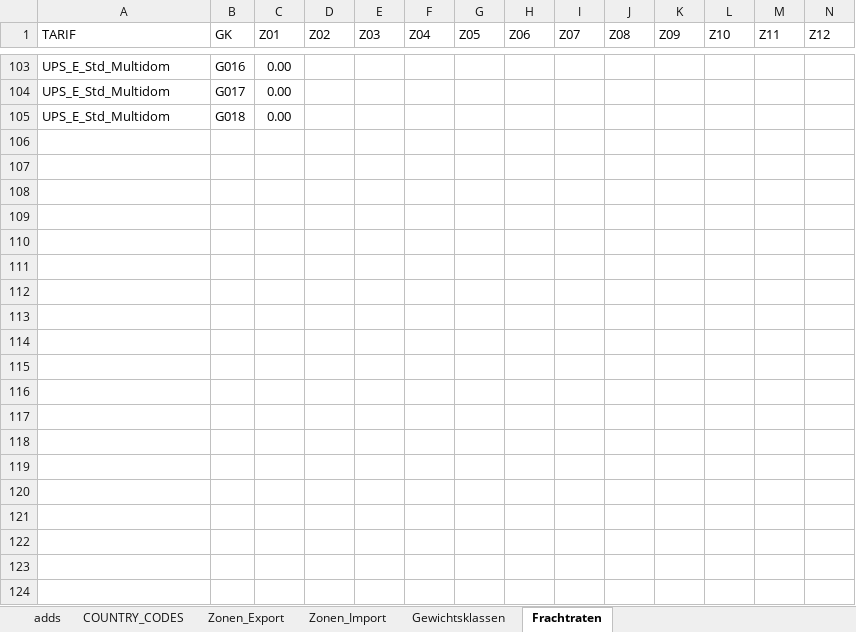
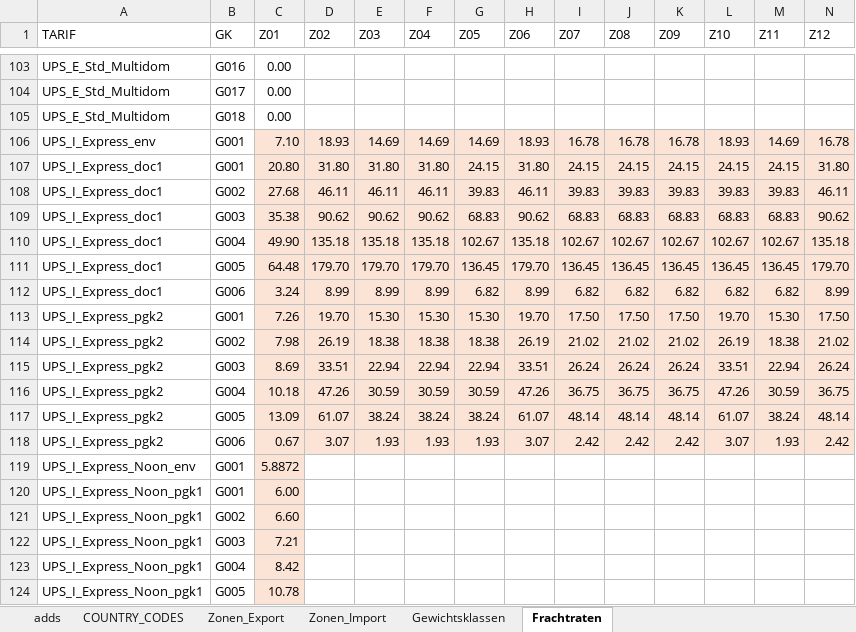
Before and after one commit to CKsehrcool/kep-frachtenrechner, an Excel workbook: 0493_Frachtenrechner_KEP_DATA.xlsx, sheet Frachtraten, drawn as a sheet; only a part is shown, gaps mark what is left out; values as stored, in another font and other column widths than the file's, no borders; table styles not drawn; rows hold the shown columns only; the diff covers the shown part only; the diff names each change by its address in the sheet, - before the commit and + after, or states it on an @@ line.

```diff
--- a/0493_Frachtenrechner_KEP_DATA.xlsx (sheet Frachtraten)
+++ b/0493_Frachtenrechner_KEP_DATA.xlsx (sheet Frachtraten)
+row 106: UPS_I_Express_env | G001 | 7.10 | 18.93 | 14.69 | 14.69 | 14.69 | 18.93 | 16.78 | 16.78 | 16.78 | 18.93 | 14.69 | 16.78
+row 107: UPS_I_Express_doc1 | G001 | 20.80 | 31.80 | 31.80 | 31.80 | 24.15 | 31.80 | 24.15 | 24.15 | 24.15 | 24.15 | 24.15 | 31.80
+row 108: UPS_I_Express_doc1 | G002 | 27.68 | 46.11 | 46.11 | 46.11 | 39.83 | 46.11 | 39.83 | 39.83 | 39.83 | 39.83 | 39.83 | 46.11
+row 109: UPS_I_Express_doc1 | G003 | 35.38 | 90.62 | 90.62 | 90.62 | 68.83 | 90.62 | 68.83 | 68.83 | 68.83 | 68.83 | 68.83 | 90.62
+row 110: UPS_I_Express_doc1 | G004 | 49.90 | 135.18 | 135.18 | 135.18 | 102.67 | 135.18 | 102.67 | 102.67 | 102.67 | 102.67 | 102.67 | 135.18
+row 111: UPS_I_Express_doc1 | G005 | 64.48 | 179.70 | 179.70 | 179.70 | 136.45 | 179.70 | 136.45 | 136.45 | 136.45 | 136.45 | 136.45 | 179.70
+row 112: UPS_I_Express_doc1 | G006 | 3.24 | 8.99 | 8.99 | 8.99 | 6.82 | 8.99 | 6.82 | 6.82 | 6.82 | 6.82 | 6.82 | 8.99
+row 113: UPS_I_Express_pgk2 | G001 | 7.26 | 19.70 | 15.30 | 15.30 | 15.30 | 19.70 | 17.50 | 17.50 | 17.50 | 19.70 | 15.30 | 17.50
+row 114: UPS_I_Express_pgk2 | G002 | 7.98 | 26.19 | 18.38 | 18.38 | 18.38 | 26.19 | 21.02 | 21.02 | 21.02 | 26.19 | 18.38 | 21.02
+row 115: UPS_I_Express_pgk2 | G003 | 8.69 | 33.51 | 22.94 | 22.94 | 22.94 | 33.51 | 26.24 | 26.24 | 26.24 | 33.51 | 22.94 | 26.24
+row 116: UPS_I_Express_pgk2 | G004 | 10.18 | 47.26 | 30.59 | 30.59 | 30.59 | 47.26 | 36.75 | 36.75 | 36.75 | 47.26 | 30.59 | 36.75
+row 117: UPS_I_Express_pgk2 | G005 | 13.09 | 61.07 | 38.24 | 38.24 | 38.24 | 61.07 | 48.14 | 48.14 | 48.14 | 61.07 | 38.24 | 48.14
+row 118: UPS_I_Express_pgk2 | G006 | 0.67 | 3.07 | 1.93 | 1.93 | 1.93 | 3.07 | 2.42 | 2.42 | 2.42 | 3.07 | 1.93 | 2.42
+row 119: UPS_I_Express_Noon_env | G001 | 5.8872
+row 120: UPS_I_Express_Noon_pgk1 | G001 | 6.00
+row 121: UPS_I_Express_Noon_pgk1 | G002 | 6.60
+row 122: UPS_I_Express_Noon_pgk1 | G003 | 7.21
+row 123: UPS_I_Express_Noon_pgk1 | G004 | 8.42
+row 124: UPS_I_Express_Noon_pgk1 | G005 | 10.78
```
Also changed, not shown: 85 added rows elsewhere in this sheet, sheet Gewichtsklassen, sheet Zonen_Import.
